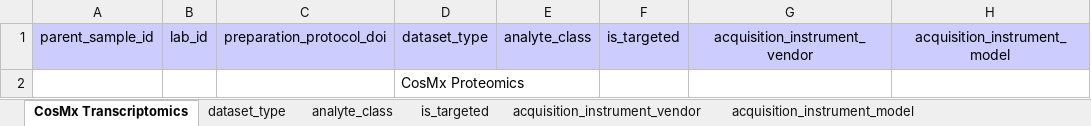
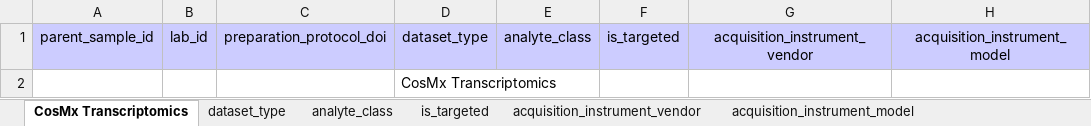
Before and after one commit to hubmapconsortium/dataset-metadata-spreadsheet, an Excel workbook: cosmx-transcriptomics/latest/cosmx-transcriptomics.xlsx, sheet CosMx Transcriptomics, drawn as a sheet; only a part is shown; values as stored, in another font and other column widths than the file's, no borders; charts and pictures not drawn; the diff names each change by its address in the sheet, - before the commit and + after, or states it on an @@ line.

```diff
--- a/cosmx-transcriptomics/latest/cosmx-transcriptomics.xlsx (sheet CosMx Transcriptomics)
+++ b/cosmx-transcriptomics/latest/cosmx-transcriptomics.xlsx (sheet CosMx Transcriptomics)
-D2: CosMx Proteomics
+D2: CosMx Transcriptomics
```
Also changed, not shown: sheet dataset_type, sheet .metadata, cosmx-transcriptomics/v3.0.0/cosmx-transcriptomics-v3.0.0.xlsx, 6 other files.
